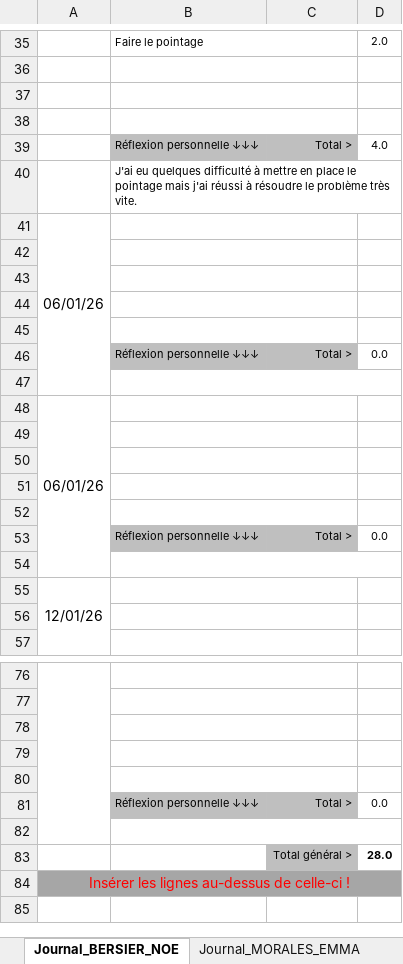
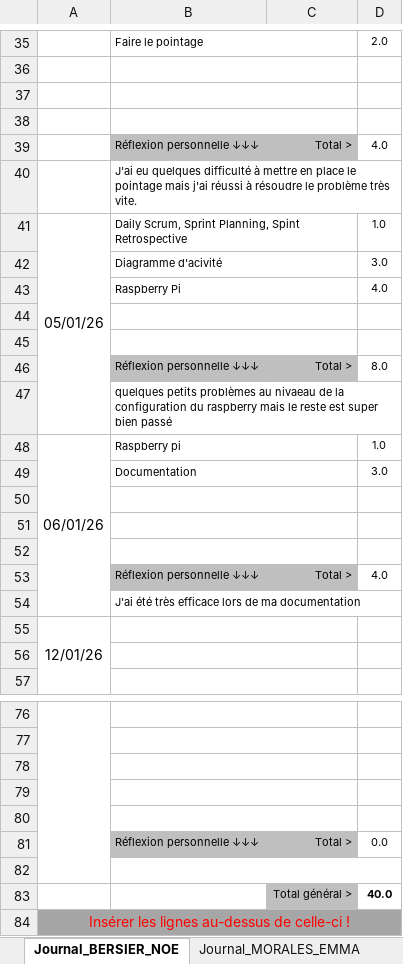
Before and after one commit to morales-emma-emf/projet-306-tercier-morales-bersier, an Excel workbook: documentation/3_1_Modele_Journal.xlsx, sheet Journal_BERSIER_NOE, drawn as a sheet; only a part is shown, gaps mark what is left out; values as stored, in another font and other column widths than the file's, no borders; conditional formats not drawn; removed rows and columns are numbered as before the commit, all else as after; the diff names each change by its address in the sheet, - before the commit and + after, or states it on an @@ line.

Commit message:
doc + journal

```diff
--- a/documentation/3_1_Modele_Journal.xlsx (sheet Journal_BERSIER_NOE)
+++ b/documentation/3_1_Modele_Journal.xlsx (sheet Journal_BERSIER_NOE)
+row 41: 05/01/26 | Daily Scrum, Sprint Planning, Spint Retrospective |  | 1.0
+row 42:  | Diagramme d'acivité |  | 3.0
+row 43:  | Raspberry Pi |  | 4.0
+row 44: (empty)
+row 45: (empty)
+row 46:  | Réflexion personnelle ↓↓↓ | Total > | 8.0
+row 47:  | quelques petits problèmes au nivaeau de la configuration du raspberry mais le reste est super bien passé
-B48: (empty)
+B48: Raspberry pi
-D48: (empty)
+D48: 1.0
+row 49:  | Documentation |  | 3.0
-row 45: (empty)
-D53: 0.0
+D53: 4.0
-B54: (empty)
+B54: J'ai été très efficace lors de ma documentation
-row 48: 06/01/26
-row 49: (empty)
-row 50: (empty)
-row 51: (empty)
-row 52: (empty)
-row 53:  | Réflexion personnelle ↓↓↓ | Total > | 0.0
-row 54: (empty)
-D83: 28.0
+D83: 40.0
```
Also changed, not shown: sheet Journal_MORALES_EMMA, sheet Journal_Tercier-_Elouan, formulas that keep their value, 1 other file.
